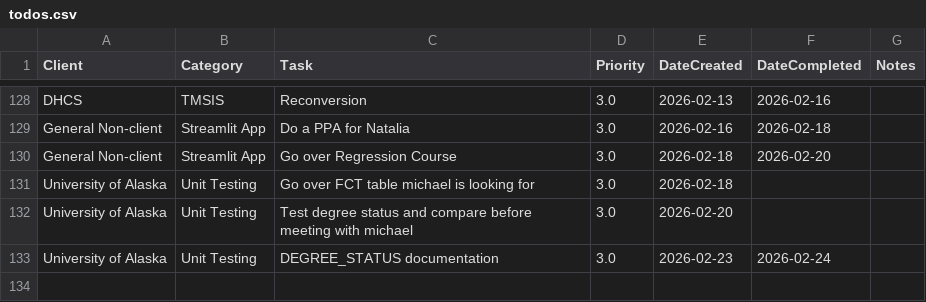
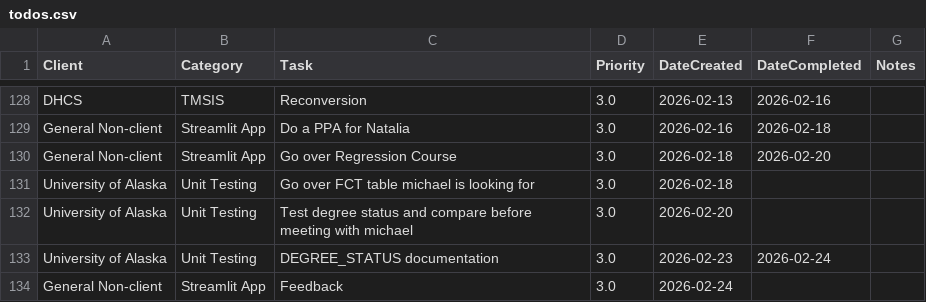
Before and after one commit to cole-nash-plante/hours_app, a CSV file: data/todos.csv, drawn as a sheet; only a part is shown, gaps mark what is left out; the diff names each change by its address in the sheet, - before the commit and + after, or states it on an @@ line.

Commit message:
Added new task

```diff
--- a/data/todos.csv
+++ b/data/todos.csv
+row 134: General Non-client | Streamlit App | Feedback | 3.0 | 2026-02-24
```
